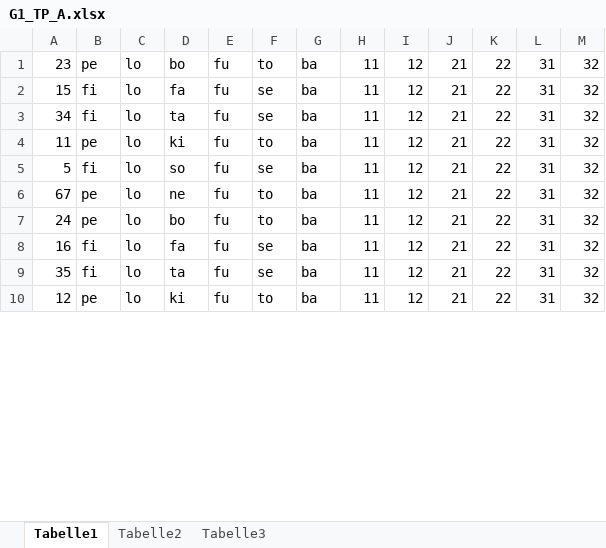
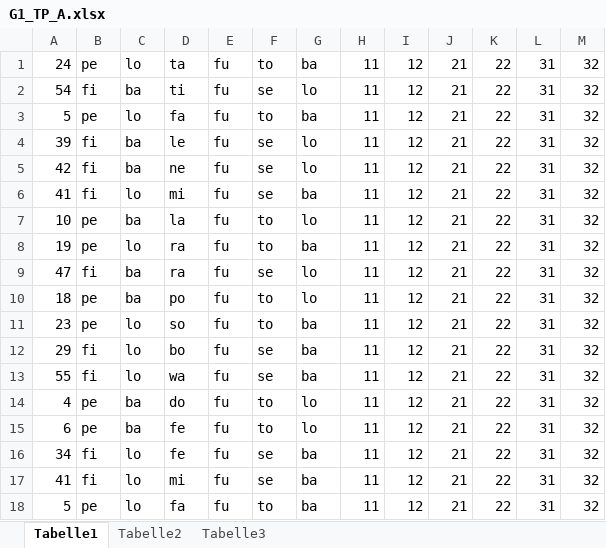
Before and after one commit to meerbrit/studyProject, an Excel workbook: xls/correct/G1_TP_A.xlsx, sheet Tabelle1, drawn as a sheet; only a part is shown; values as stored, in another font and other column widths than the file's, no borders; addresses are those after the commit; the diff covers the shown part only; the diff names each change by its address in the sheet, - before the commit and + after, or states it on an @@ line.

```diff
--- a/xls/correct/G1_TP_A.xlsx (sheet Tabelle1)
+++ b/xls/correct/G1_TP_A.xlsx (sheet Tabelle1)
-A1: 23
+A1: 24
-D1: bo
+D1: ta
+row 2: 54 | fi | ba | ti | fu | se | lo | 11 | 12 | 21 | 22 | 31 | 32
-A3: 15
+A3: 5
-B3: fi
+B3: pe
-F3: se
+F3: to
+row 4: 39 | fi | ba | le | fu | se | lo | 11 | 12 | 21 | 22 | 31 | 32
+row 5: 42 | fi | ba | ne | fu | se | lo | 11 | 12 | 21 | 22 | 31 | 32
-A6: 34
+A6: 41
-D6: ta
+D6: mi
+row 7: 10 | pe | ba | la | fu | to | lo | 11 | 12 | 21 | 22 | 31 | 32
-A8: 11
+A8: 19
-D8: ki
+D8: ra
-A9: 5
+A9: 47
-C9: lo
+C9: ba
-D9: so
+D9: ra
-G9: ba
+G9: lo
+row 10: 18 | pe | ba | po | fu | to | lo | 11 | 12 | 21 | 22 | 31 | 32
-A11: 67
+A11: 23
-D11: ne
+D11: so
-A12: 24
+A12: 29
-B12: pe
+B12: fi
-F12: to
+F12: se
-A13: 16
+A13: 55
-D13: fa
+D13: wa
+row 14: 4 | pe | ba | do | fu | to | lo | 11 | 12 | 21 | 22 | 31 | 32
+row 15: 6 | pe | ba | fe | fu | to | lo | 11 | 12 | 21 | 22 | 31 | 32
-A16: 35
+A16: 34
-D16: ta
+D16: fe
+row 17: 41 | fi | lo | mi | fu | se | ba | 11 | 12 | 21 | 22 | 31 | 32
-A18: 12
+A18: 5
-D18: ki
+D18: fa
```
Also changed, not shown: 14 added rows and 94 edited cells elsewhere in this sheet, xls/correct/G1_TP_B.xlsx, xls/correct/G2_TP_B.xlsx, 15 other files.
